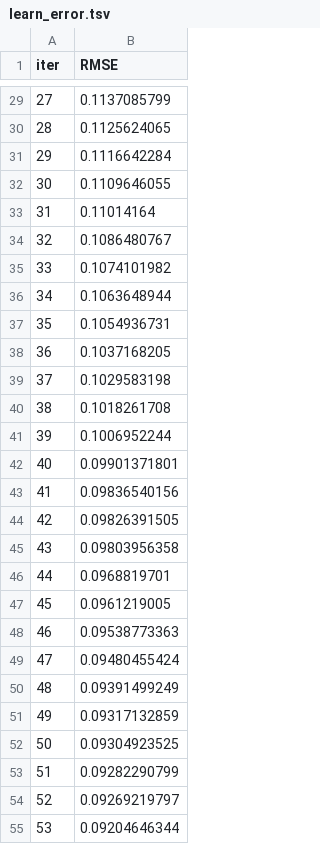
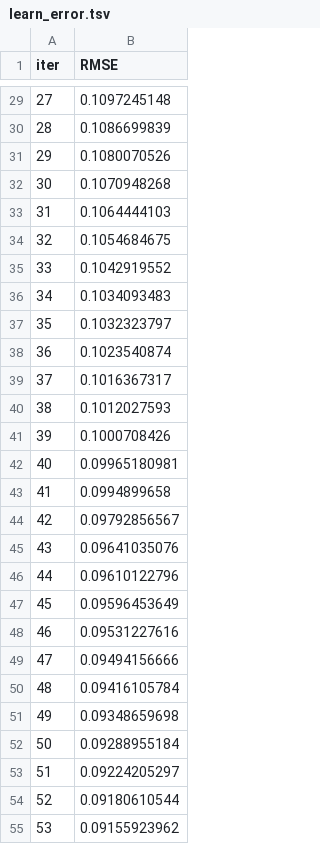
Before and after one commit to homebase3/mlproject, a TSV file: catboost_info/learn_error.tsv, drawn as a sheet; only a part is shown, gaps mark what is left out; the diff covers the shown part only.

```diff
--- a/catboost_info/learn_error.tsv
+++ b/catboost_info/learn_error.tsv
@@ -29,27 +29,27 @@ iter	RMSE
-27	0.1137085799
-28	0.1125624065
-29	0.1116642284
-30	0.1109646055
-31	0.11014164
-32	0.1086480767
-33	0.1074101982
-34	0.1063648944
-35	0.1054936731
-36	0.1037168205
-37	0.1029583198
-38	0.1018261708
-39	0.1006952244
-40	0.09901371801
-41	0.09836540156
-42	0.09826391505
-43	0.09803956358
-44	0.0968819701
-45	0.0961219005
-46	0.09538773363
-47	0.09480455424
-48	0.09391499249
-49	0.09317132859
-50	0.09304923525
-51	0.09282290799
-52	0.09269219797
-53	0.09204646344
+27	0.1097245148
+28	0.1086699839
+29	0.1080070526
+30	0.1070948268
+31	0.1064444103
+32	0.1054684675
+33	0.1042919552
+34	0.1034093483
+35	0.1032323797
+36	0.1023540874
+37	0.1016367317
+38	0.1012027593
+39	0.1000708426
+40	0.09965180981
+41	0.0994899658
+42	0.09792856567
+43	0.09641035076
+44	0.09610122796
+45	0.09596453649
+46	0.09531227616
+47	0.09494156666
+48	0.09416105784
+49	0.09348659698
+50	0.09288955184
+51	0.09224205297
+52	0.09180610544
+53	0.09155923962
```
Also changed, not shown: 73 edited cells elsewhere in this file, catboost_info/time_left.tsv, 13 other files.
